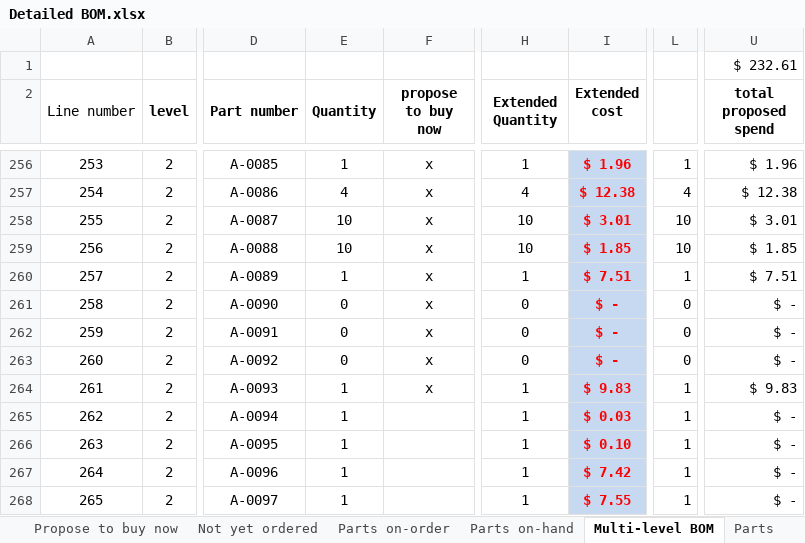
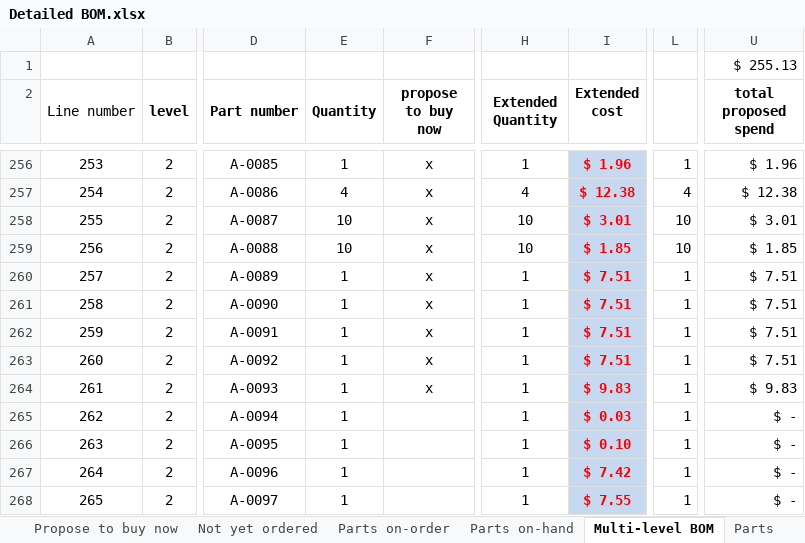
Before and after one commit to BainbridgeArtisanResourceNetwork/Mark4_printer, an Excel workbook: Detailed BOM.xlsx, sheet Multi-level BOM, drawn as a sheet; only a part is shown, gaps mark what is left out; values as stored, in another font and other column widths than the file's, no borders; conditional formats not drawn; the diff names each change by its address in the sheet, - before the commit and + after, or states it on an @@ line.

```diff
--- a/Detailed BOM.xlsx (sheet Multi-level BOM)
+++ b/Detailed BOM.xlsx (sheet Multi-level BOM)
-U1 (total proposed spend): $ 232.61
+U1 (total proposed spend): $ 255.13
-E261:E263 (Quantity): 0
+E261:E263 (Quantity): 1
-H261:H263 (Extended Quantity): 0
+H261:H263 (Extended Quantity): 1
-I261:I263 (Extended cost): $ -
+I261:I263 (Extended cost): $ 7.51
-L261:L263: 0
+L261:L263: 1
-U261:U263 (total proposed spend): $ -
+U261:U263 (total proposed spend): $ 7.51
```
Also changed, not shown: sheet Parts, sheet Propose to buy now, sheet Not yet ordered, sheet Parts on-order, charts or pictures.
